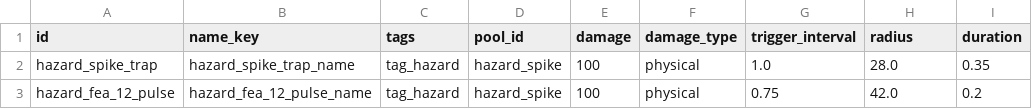
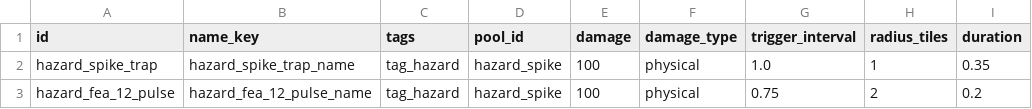
Before and after one commit to AnonNetizen/wasd, a CSV file: client/data/hazards.csv, drawn as a sheet.

Commit message:
feat(map): quantize diamond hazard grid

```diff
--- a/client/data/hazards.csv
+++ b/client/data/hazards.csv
@@ -1,3 +1,3 @@
-id,name_key,tags,pool_id,damage,damage_type,trigger_interval,radius,duration
-hazard_spike_trap,hazard_spike_trap_name,tag_hazard,hazard_spike,100,physical,1.0,28.0,0.35
-hazard_fea_12_pulse,hazard_fea_12_pulse_name,tag_hazard,hazard_spike,100,physical,0.75,42.0,0.2
+id,name_key,tags,pool_id,damage,damage_type,trigger_interval,radius_tiles,duration
+hazard_spike_trap,hazard_spike_trap_name,tag_hazard,hazard_spike,100,physical,1.0,1,0.35
+hazard_fea_12_pulse,hazard_fea_12_pulse_name,tag_hazard,hazard_spike,100,physical,0.75,2,0.2
```
Also changed, not shown: 26 other files.
